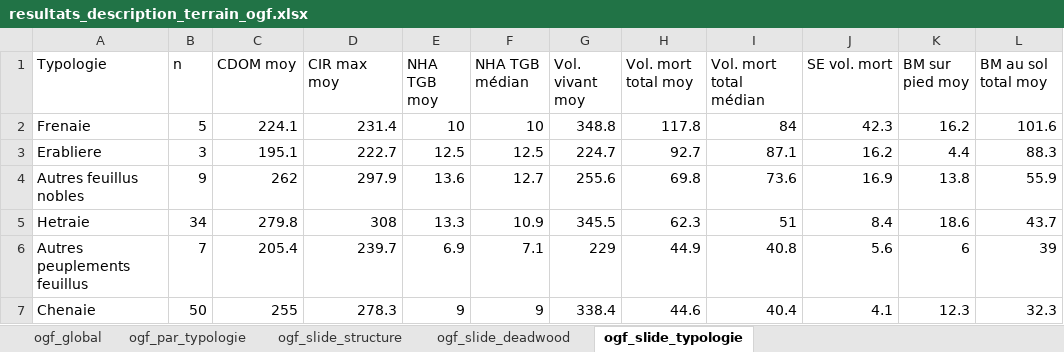
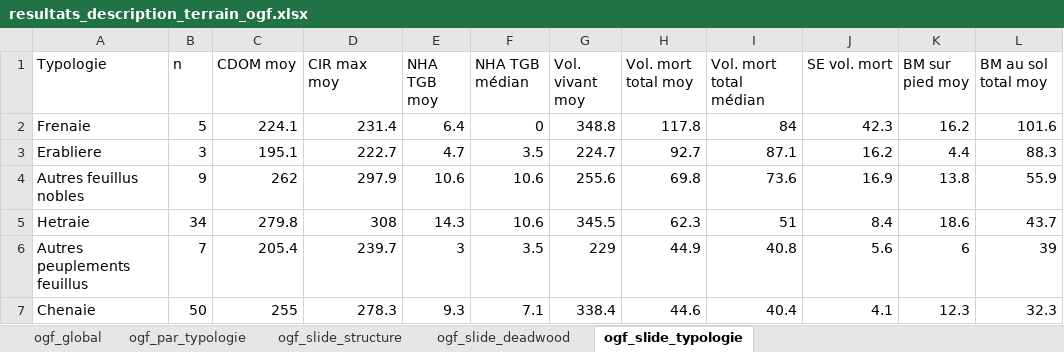
Before and after one commit to JoLeBelge/OldGrowthForest, an Excel workbook: data/resultats_description_terrain_ogf.xlsx, sheet ogf_slide_typologie, drawn as a sheet; only a part is shown; values as stored, in another font and other column widths than the file's, no borders; the diff names each change by its address in the sheet, - before the commit and + after, or states it on an @@ line.

```diff
--- a/data/resultats_description_terrain_ogf.xlsx (sheet ogf_slide_typologie)
+++ b/data/resultats_description_terrain_ogf.xlsx (sheet ogf_slide_typologie)
-E2 (NHA TGB moy): 10
+E2 (NHA TGB moy): 6.4
-F2 (NHA TGB médian): 10
+F2 (NHA TGB médian): 0
-E3 (NHA TGB moy): 12.5
+E3 (NHA TGB moy): 4.7
-F3 (NHA TGB médian): 12.5
+F3 (NHA TGB médian): 3.5
-E4 (NHA TGB moy): 13.6
+E4 (NHA TGB moy): 10.6
-F4 (NHA TGB médian): 12.7
+F4 (NHA TGB médian): 10.6
-E5 (NHA TGB moy): 13.3
+E5 (NHA TGB moy): 14.3
-F5 (NHA TGB médian): 10.9
+F5 (NHA TGB médian): 10.6
-E6 (NHA TGB moy): 6.9
+E6 (NHA TGB moy): 3
-F6 (NHA TGB médian): 7.1
+F6 (NHA TGB médian): 3.5
-E7 (NHA TGB moy): 9
+E7 (NHA TGB moy): 9.3
-F7 (NHA TGB médian): 9
+F7 (NHA TGB médian): 7.1
```
Also changed, not shown: sheet ogf_par_typologie, sheet ogf_global, sheet ogf_slide_structure, sheet ogf_slide_deadwood, 3 other files.
